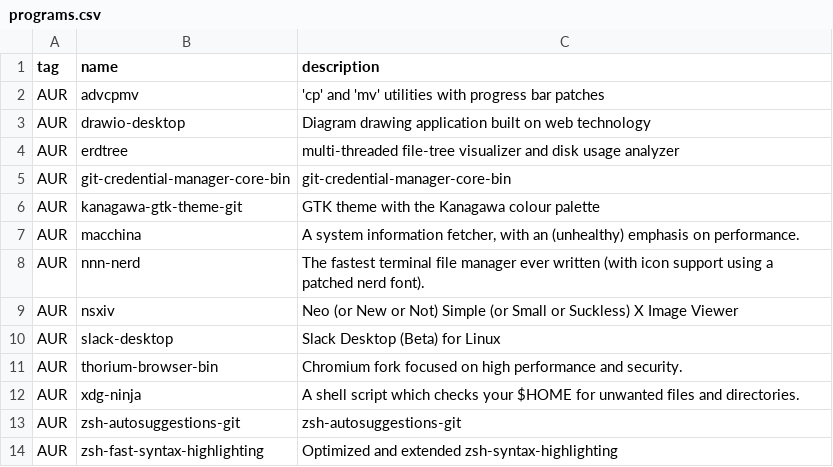
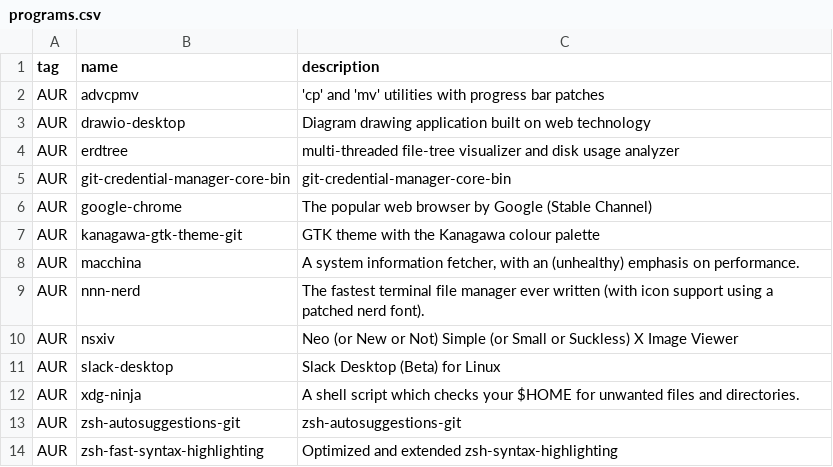
Before and after one commit to oniani/dot, a CSV file: programs.csv, drawn as a sheet; only a part is shown; removed rows and columns are numbered as before the commit, all else as after; the diff names each change by its address in the sheet, - before the commit and + after, or states it on an @@ line.

```diff
--- a/programs.csv
+++ b/programs.csv
+row 6: AUR | google-chrome | The popular web browser by Google (Stable Channel)
-row 11: AUR | thorium-browser-bin | Chromium fork focused on high performance and security.
```
Also changed, not shown: 3 other files.
